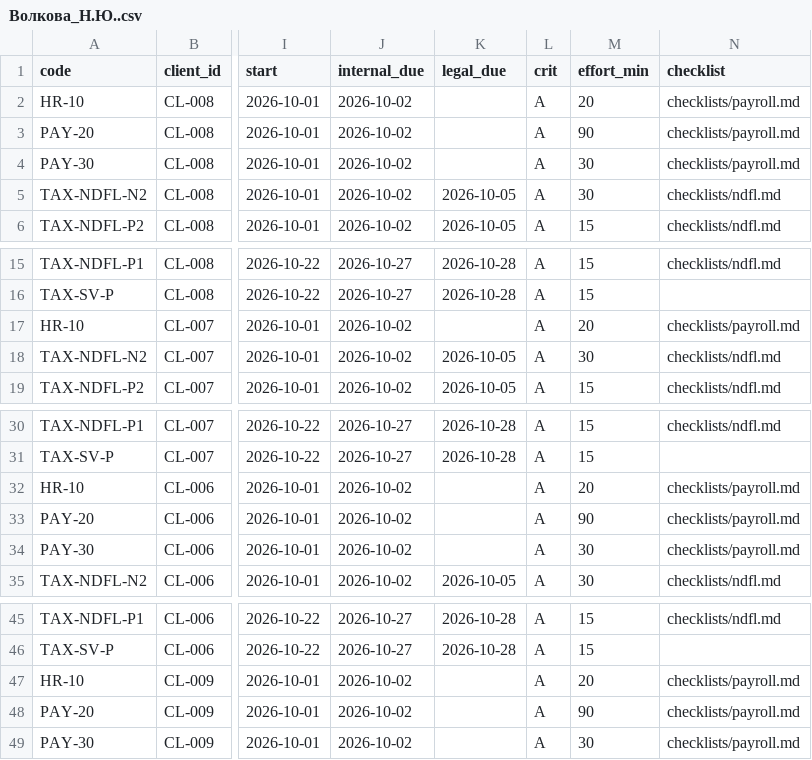
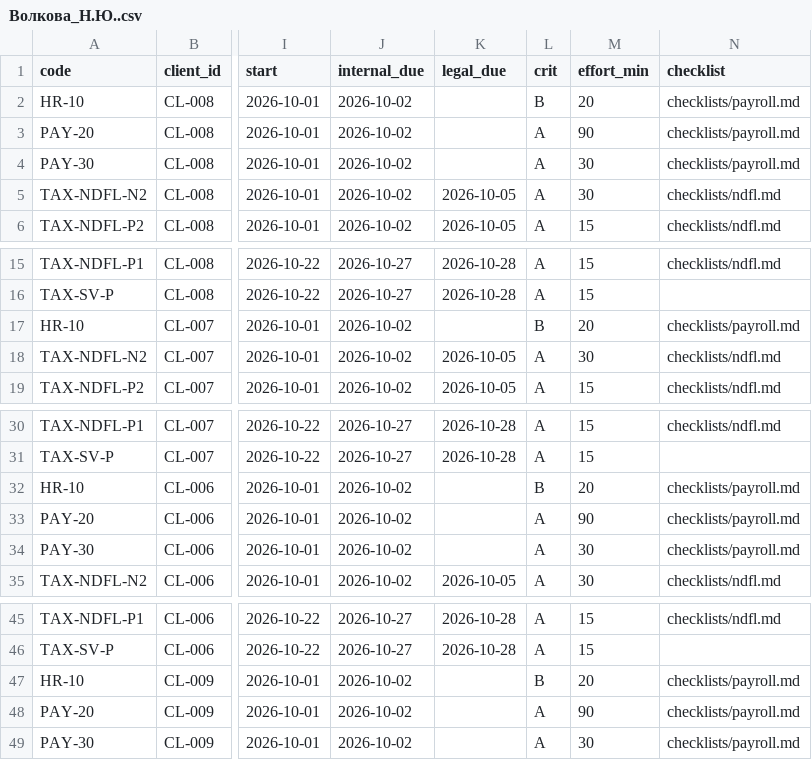
Before and after one commit to cbuglav-alt/1C, a CSV file: examples/by_accountant_2026-10/Волкова_Н.Ю..csv, drawn as a sheet; only a part is shown, gaps mark what is left out; the diff names each change by its address in the sheet, - before the commit and + after, or states it on an @@ line.

```diff
--- a/examples/by_accountant_2026-10/Волкова_Н.Ю..csv
+++ b/examples/by_accountant_2026-10/Волкова_Н.Ю..csv
-L2 (crit): A
+L2 (crit): B
-L17 (crit): A
+L17 (crit): B
-L32 (crit): A
+L32 (crit): B
-L47 (crit): A
+L47 (crit): B
```
Also changed, not shown: data/task_catalog.csv, examples/by_accountant_2026-10/Иванова_А.С..csv, 11 other files.
